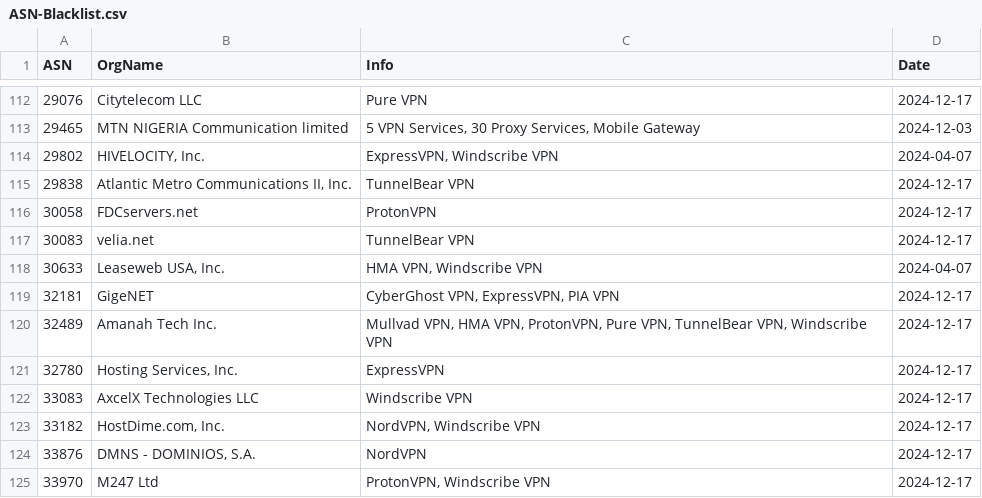
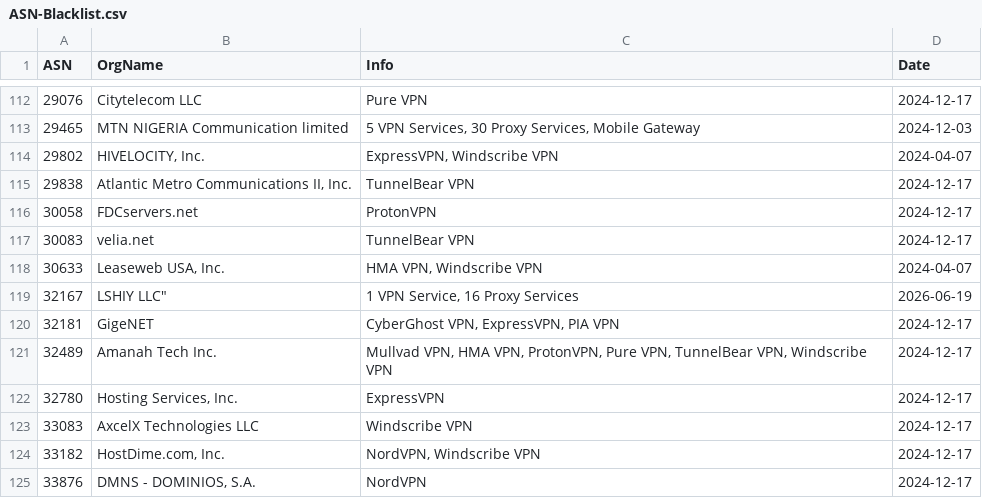
Before and after one commit to LETHAL-FORENSICS/Microsoft-Analyzer-Suite, a CSV file: Blacklists/ASN-Blacklist.csv, drawn as a sheet; only a part is shown, gaps mark what is left out; the shorter side is filled out with more unchanged rows.

Commit message:
2026-06-19

```diff
--- a/Blacklists/ASN-Blacklist.csv
+++ b/Blacklists/ASN-Blacklist.csv
@@ -118,2 +118,3 @@
 "30633","Leaseweb USA, Inc.","HMA VPN, Windscribe VPN","2024-04-07"
+"32167",LSHIY LLC","1 VPN Service, 16 Proxy Services","2026-06-19"
 "32181","GigeNET","CyberGhost VPN, ExpressVPN, PIA VPN","2024-12-17"
```
